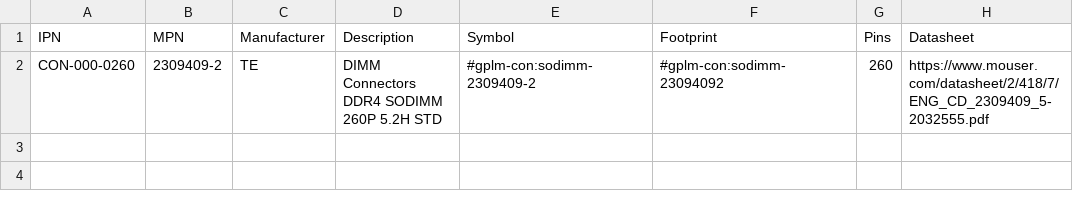
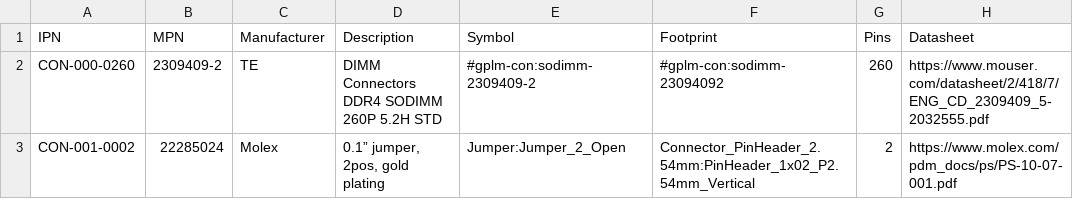
Before and after one commit to git-plm/parts, a CSV file: con.csv, drawn as a sheet; the diff names each change by its address in the sheet, - before the commit and + after, or states it on an @@ line.

```diff
--- a/con.csv
+++ b/con.csv
+row 3: CON-001-0002 | 22285024 | Molex | 0.1” jumper, 2pos, gold plating | Jumper:Jumper_2_Open | Connector_PinHeader_2.54mm:PinHeader_1x02_P2.54mm_Vertical | 2 | https://www.molex.com/pdm_docs/ps/PS-10-07-001.pdf
```
Also changed, not shown: 2 other files.
